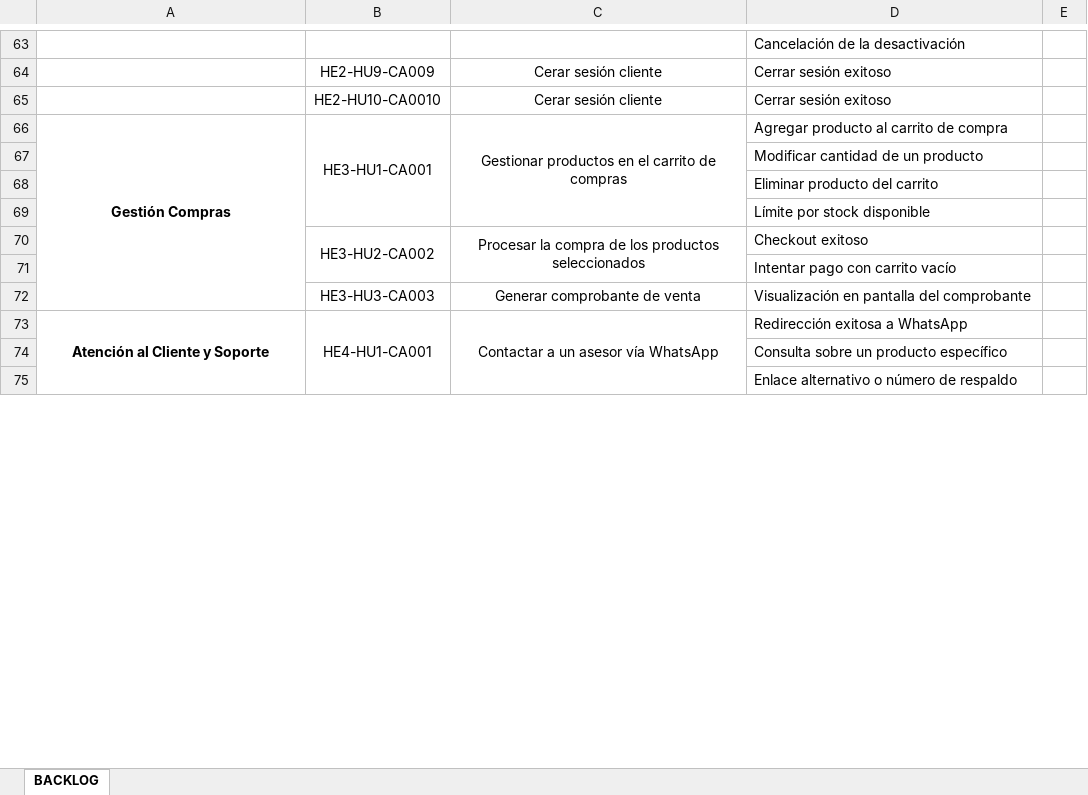
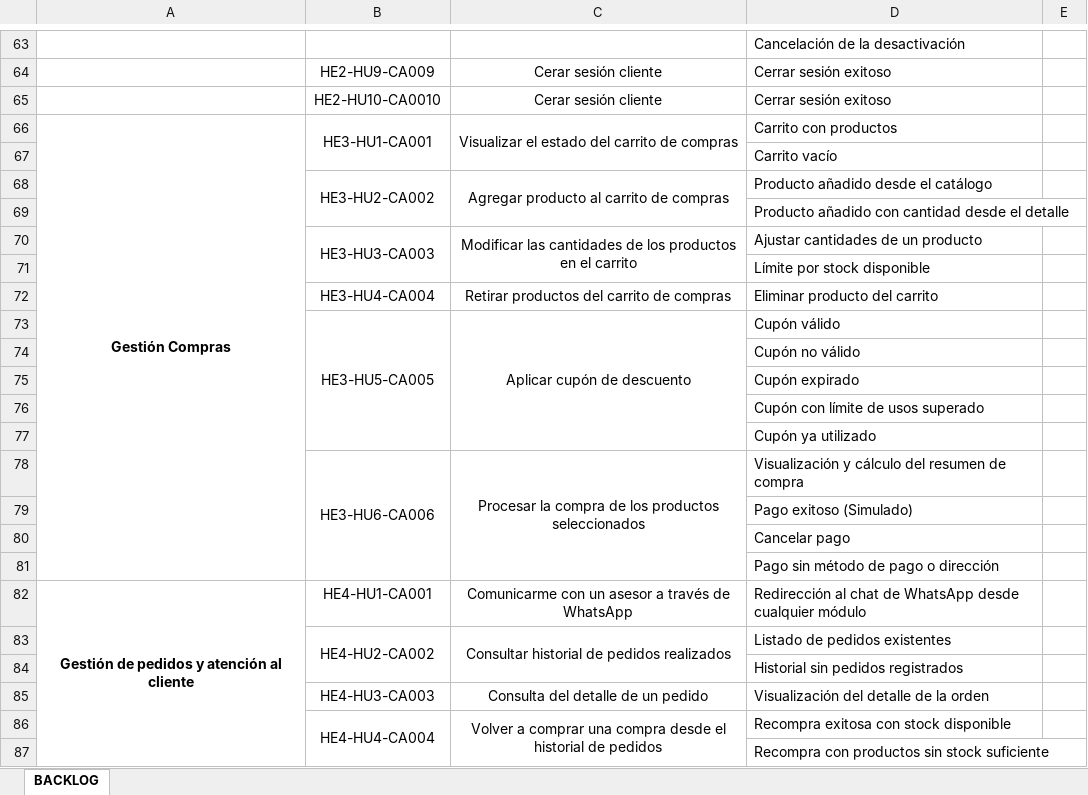
Before and after one commit to EdersonMunoz/PaginaWeb_Joyeria_Eden, an Excel workbook: docs/gestion/BackLog_Proyecto_Joyería_Pefumería_Eden.xlsx, sheet BACKLOG, drawn as a sheet; only a part is shown, gaps mark what is left out; values as stored, in another font and other column widths than the file's, no borders; charts and pictures not drawn; removed rows and columns are numbered as before the commit, all else as after; the diff covers the shown part only; the diff names each change by its address in the sheet, - before the commit and + after, or states it on an @@ line.

Commit message:
docs: He corregido el backlog y esta al dia con los cambios

```diff
--- a/docs/gestion/BackLog_Proyecto_Joyería_Pefumería_Eden.xlsx (sheet BACKLOG)
+++ b/docs/gestion/BackLog_Proyecto_Joyería_Pefumería_Eden.xlsx (sheet BACKLOG)
-B66:B69 merged
+B66:B67 merged
-C66: Gestionar productos en el carrito de compras
+C66: Visualizar el estado del carrito de compras
-C66:C69 merged
+C66:C67 merged
-D66: Agregar producto al carrito de compra
+D66: Carrito con productos
-D67: Modificar cantidad de un producto
+D67: Carrito vacío
+row 68:  | HE3-HU2-CA002 | Agregar producto al carrito de compras | Producto añadido desde el catálogo
-D69: Eliminar producto del carrito
+D69: Producto añadido con cantidad desde el detalle
+row 70:  | HE3-HU3-CA003 | Modificar las cantidades de los productos en el carrito | Ajustar cantidades de un producto
+row 72:  | HE3-HU4-CA004 | Retirar productos del carrito de compras | Eliminar producto del carrito
+row 73:  | HE3-HU5-CA005 | Aplicar cupón de descuento | Cupón válido
+row 74:  |  |  | Cupón no válido
+row 75:  |  |  | Cupón expirado
+row 76:  |  |  | Cupón con límite de usos superado
+row 77:  |  |  | Cupón ya utilizado
-B78: HE3-HU2-CA002
+B78: HE3-HU6-CA006
-D78: Checkout exitoso
+D78: Visualización y cálculo del resumen de compra
-D79: Intentar pago con carrito vacío
+D79: Pago exitoso (Simulado)
-row 72:  | HE3-HU3-CA003 | Generar comprobante de venta | Visualización en pantalla del comprobante
+row 80:  |  |  | Cancelar pago
+row 81:  |  |  | Pago sin método de pago o dirección
-A82: Atención al Cliente y Soporte
+A82: Gestión de pedidos y atención al cliente
-B73:B75 merged
-C82: Contactar a un asesor vía WhatsApp
+C82: Comunicarme con un asesor a través de WhatsApp
-C73:C75 merged
-D82: Redirección exitosa a WhatsApp
+D82: Redirección al chat de WhatsApp desde cualquier módulo
+row 83:  | HE4-HU2-CA002 | Consultar historial de pedidos realizados | Listado de pedidos existentes
-D84: Consulta sobre un producto específico
+D84: Historial sin pedidos registrados
+row 85:  | HE4-HU3-CA003 | Consulta del detalle de un pedido | Visualización del detalle de la orden
+row 86:  | HE4-HU4-CA004 | Volver a comprar una compra desde el historial de pedidos | Recompra exitosa con stock disponible
-D87: Enlace alternativo o número de respaldo
+D87: Recompra con productos sin stock suficiente
```
Also changed, not shown: 2 edited cells elsewhere in this sheet.
